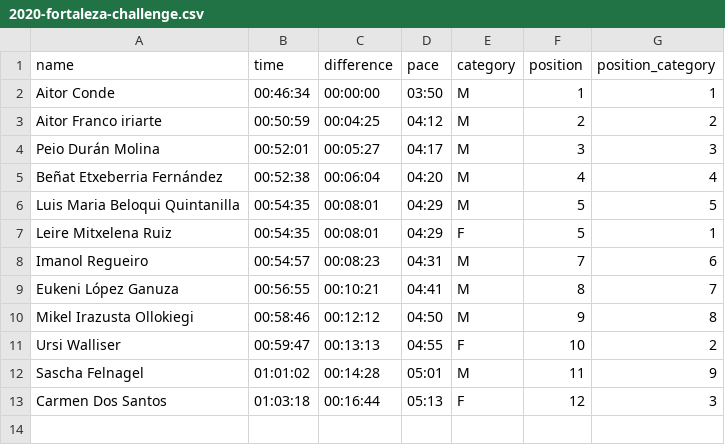
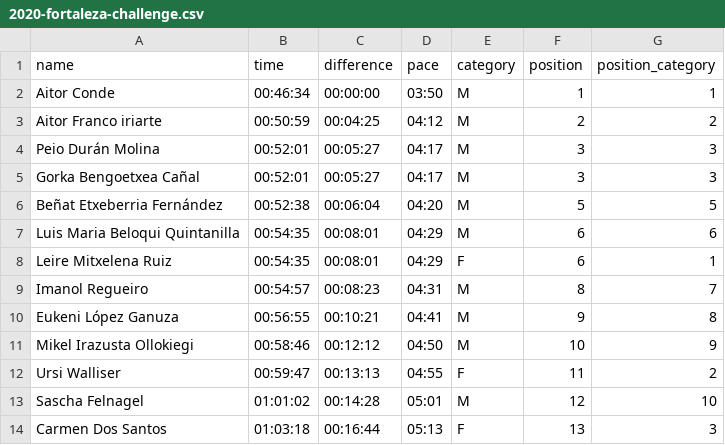
Before and after one commit to aldapan/data, a CSV file: v1/results/2020-fortaleza-challenge.csv, drawn as a sheet.

Commit message:
update v1/results/2020-fortaleza-challenge.csv

```diff
--- a/v1/results/2020-fortaleza-challenge.csv
+++ b/v1/results/2020-fortaleza-challenge.csv
@@ -4,10 +4,11 @@ Aitor Franco iriarte,00:50:59,00:04:25,04:12,M,2,2
 Peio Durán Molina,00:52:01,00:05:27,04:17,M,3,3
-Beñat Etxeberria Fernández,00:52:38,00:06:04,04:20,M,4,4
-Luis Maria Beloqui Quintanilla,00:54:35,00:08:01,04:29,M,5,5
-Leire Mitxelena Ruiz ,00:54:35,00:08:01,04:29,F,5,1
-Imanol  Regueiro ,00:54:57,00:08:23,04:31,M,7,6
-Eukeni López Ganuza,00:56:55,00:10:21,04:41,M,8,7
-Mikel Irazusta Ollokiegi,00:58:46,00:12:12,04:50,M,9,8
-Ursi Walliser,00:59:47,00:13:13,04:55,F,10,2
-Sascha Felnagel,01:01:02,00:14:28,05:01,M,11,9
-Carmen Dos Santos,01:03:18,00:16:44,05:13,F,12,3
+Gorka Bengoetxea Cañal,00:52:01,00:05:27,04:17,M,3,3
+Beñat Etxeberria Fernández,00:52:38,00:06:04,04:20,M,5,5
+Luis Maria Beloqui Quintanilla,00:54:35,00:08:01,04:29,M,6,6
+Leire Mitxelena Ruiz ,00:54:35,00:08:01,04:29,F,6,1
+Imanol  Regueiro ,00:54:57,00:08:23,04:31,M,8,7
+Eukeni López Ganuza,00:56:55,00:10:21,04:41,M,9,8
+Mikel Irazusta Ollokiegi,00:58:46,00:12:12,04:50,M,10,9
+Ursi Walliser,00:59:47,00:13:13,04:55,F,11,2
+Sascha Felnagel,01:01:02,00:14:28,05:01,M,12,10
+Carmen Dos Santos,01:03:18,00:16:44,05:13,F,13,3
```
